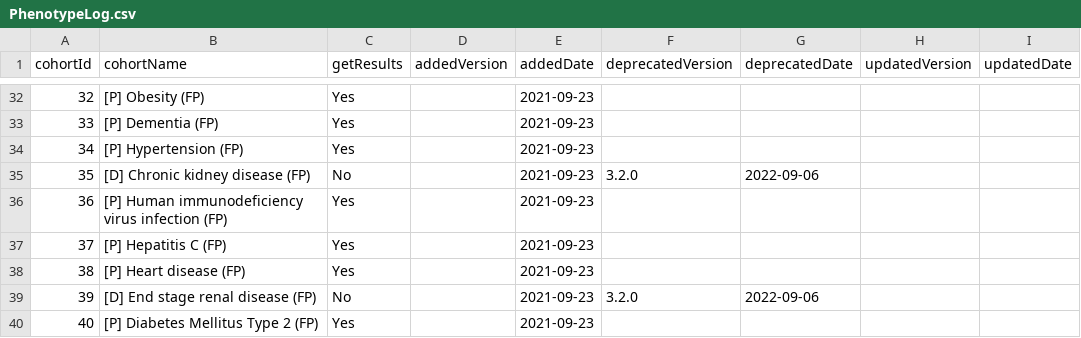
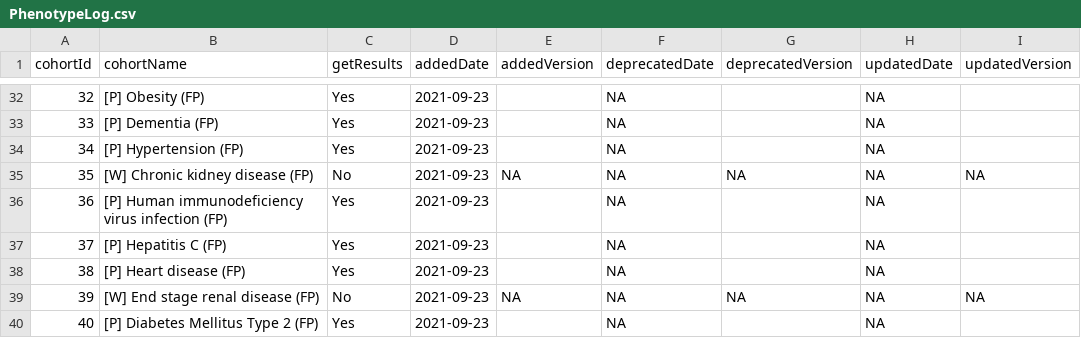
Before and after one commit to OHDSI/PhenotypeLibrary, a CSV file: inst/PhenotypeLog.csv, drawn as a sheet; only a part is shown, gaps mark what is left out; removed rows and columns are numbered as before the commit, all else as after; the diff covers the shown part only; the diff names each change by its address in the sheet, - before the commit and + after, or states it on an @@ line.

```diff
--- a/inst/PhenotypeLog.csv
+++ b/inst/PhenotypeLog.csv
-column D (addedVersion), empty
+column E (addedVersion), rows 35-39: NA |  |  |  | NA
+column F (deprecatedDate), rows 32-40: all NA
-column G (deprecatedDate), rows 35-39: 2022-09-06 |  |  |  | 2022-09-06
+column H (updatedDate), rows 32-40: all NA
-column I (updatedDate), empty
-B35 (cohortName): [D] Chronic kidney disease (FP)
+B35 (cohortName): [W] Chronic kidney disease (FP)
-G35 (deprecatedVersion): 3.2.0
+G35 (deprecatedVersion): NA
-I35 (updatedVersion): (empty)
+I35 (updatedVersion): NA
-B39 (cohortName): [D] End stage renal disease (FP)
+B39 (cohortName): [W] End stage renal disease (FP)
-G39 (deprecatedVersion): 3.2.0
+G39 (deprecatedVersion): NA
-I39 (updatedVersion): (empty)
+I39 (updatedVersion): NA
```
Also changed, not shown: 33 edited cells elsewhere in this file, inst/Cohorts.csv, 3 other files.
